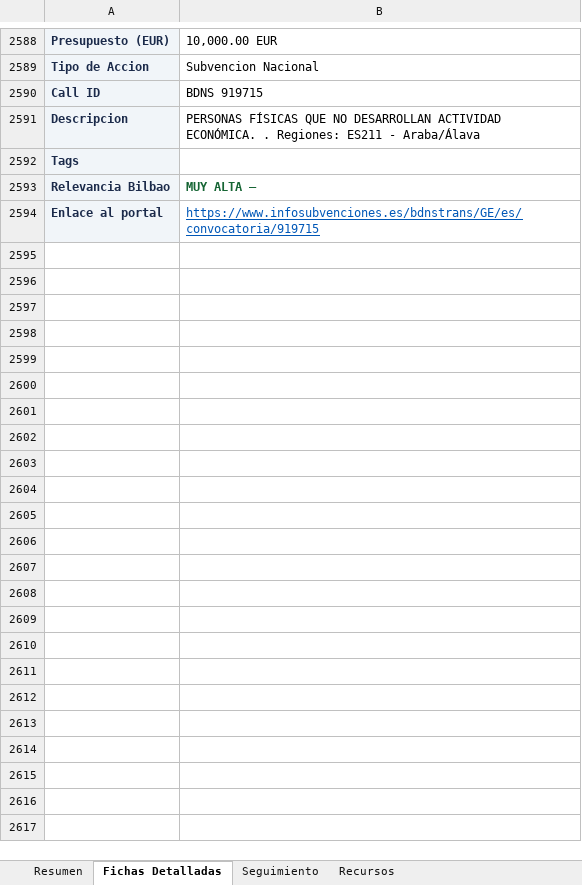
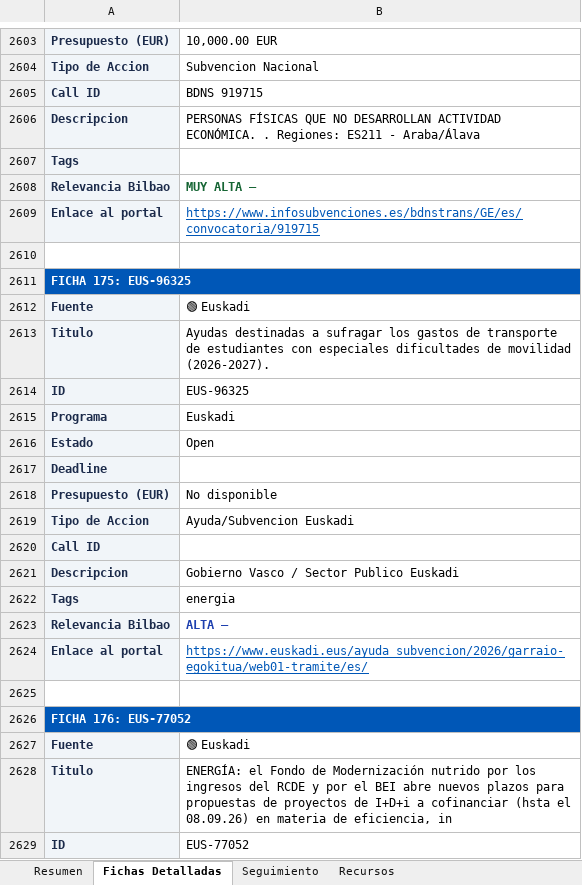
Before and after one commit to haguirre-lab/eu-funding-radar, an Excel workbook: docs/resultados_convocatorias.xlsx, sheet Fichas Detalladas, drawn as a sheet; only a part is shown, gaps mark what is left out; values as stored, in another font and other column widths than the file's, no borders; the diff covers the shown part only; the diff names each change by its address in the sheet, - before the commit and + after, or states it on an @@ line.

```diff
--- a/docs/resultados_convocatorias.xlsx (sheet Fichas Detalladas)
+++ b/docs/resultados_convocatorias.xlsx (sheet Fichas Detalladas)
+row 2610: (empty)
+row 2611: FICHA 175: EUS-96325
+row 2612: Fuente | 🟢 Euskadi
+row 2613: Titulo | Ayudas destinadas a sufragar los gastos de transporte de estudiantes con especiales dificultades de movilidad (2026-2027).
+row 2614: ID | EUS-96325
+row 2615: Programa | Euskadi
+row 2616: Estado | Open
+row 2617: Deadline
+row 2618: Presupuesto (EUR) | No disponible
+row 2619: Tipo de Accion | Ayuda/Subvencion Euskadi
+row 2620: Call ID
+row 2621: Descripcion | Gobierno Vasco / Sector Publico Euskadi
+row 2622: Tags | energia
+row 2623: Relevancia Bilbao | ALTA —
+row 2624: Enlace al portal | https://www.euskadi.eus/ayuda_subvencion/2026/garraio-egokitua/web01-tramite/es/
+row 2625: (empty)
+row 2626: FICHA 176: EUS-77052
+row 2627: Fuente | 🟢 Euskadi
+row 2628: Titulo | ENERGÍA: el Fondo de Modernización nutrido por los ingresos del RCDE y por el BEI abre nuevos plazos para propuestas de proyectos de I+D+i a cofinanciar (hsta el 08.09.26) en materia de eficiencia, in
+row 2629: ID | EUS-77052
```
Also changed, not shown: 305 added rows, 10 removed rows, 37 moved rows, 162 edited cells, cell formats and merged cells elsewhere in this sheet, sheet Resumen, sheet Seguimiento, 3 other files.
